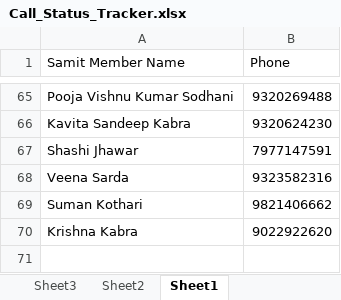
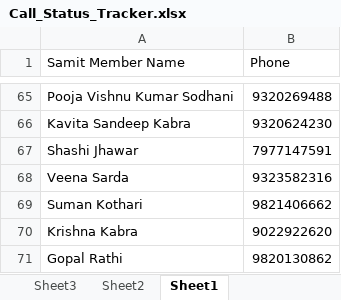
Before and after one commit to maladkshetrasamiti-sketch/maladutsav2025, an Excel workbook: Call_Status_Tracker.xlsx, sheet Sheet1, drawn as a sheet; only a part is shown, gaps mark what is left out; values as stored, in another font and other column widths than the file's, no borders; the diff names each change by its address in the sheet, - before the commit and + after, or states it on an @@ line.

```diff
--- a/Call_Status_Tracker.xlsx (sheet Sheet1)
+++ b/Call_Status_Tracker.xlsx (sheet Sheet1)
+row 71: Gopal Rathi | 9820130862
```
Also changed, not shown: sheet UpdateLogToUse, sheet DataPublished, hidden cells, 31 other files.
